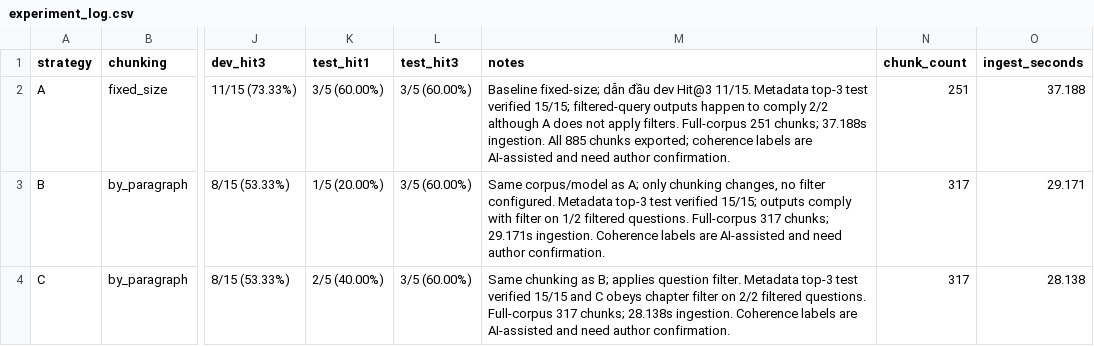
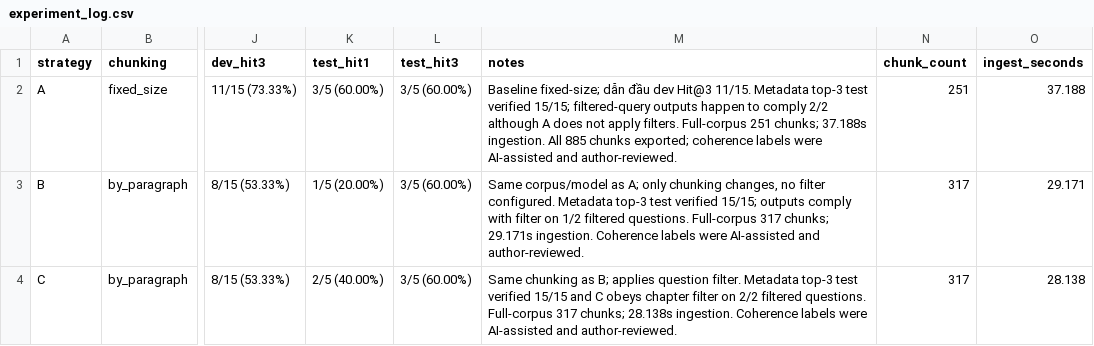
Before and after one commit to ngocsangnguyen/K5-L3A-DAY06-NguyenNgocSang-2A202603444-DataIngestion, a CSV file: artifacts/experiment_log.csv, drawn as a sheet; only a part is shown, gaps mark what is left out; the diff names each change by its address in the sheet, - before the commit and + after, or states it on an @@ line.

```diff
--- a/artifacts/experiment_log.csv
+++ b/artifacts/experiment_log.csv
-M2 (notes): …coherence labels are AI-assisted and need author confirmation.
+M2 (notes): …coherence labels were AI-assisted and author-reviewed.
-M3 (notes): …Coherence labels are AI-assisted and need author confirmation.
+M3 (notes): …Coherence labels were AI-assisted and author-reviewed.
-M4 (notes): …Coherence labels are AI-assisted and need author confirmation.
+M4 (notes): …Coherence labels were AI-assisted and author-reviewed.
```
Also changed, not shown: 3 other files.
